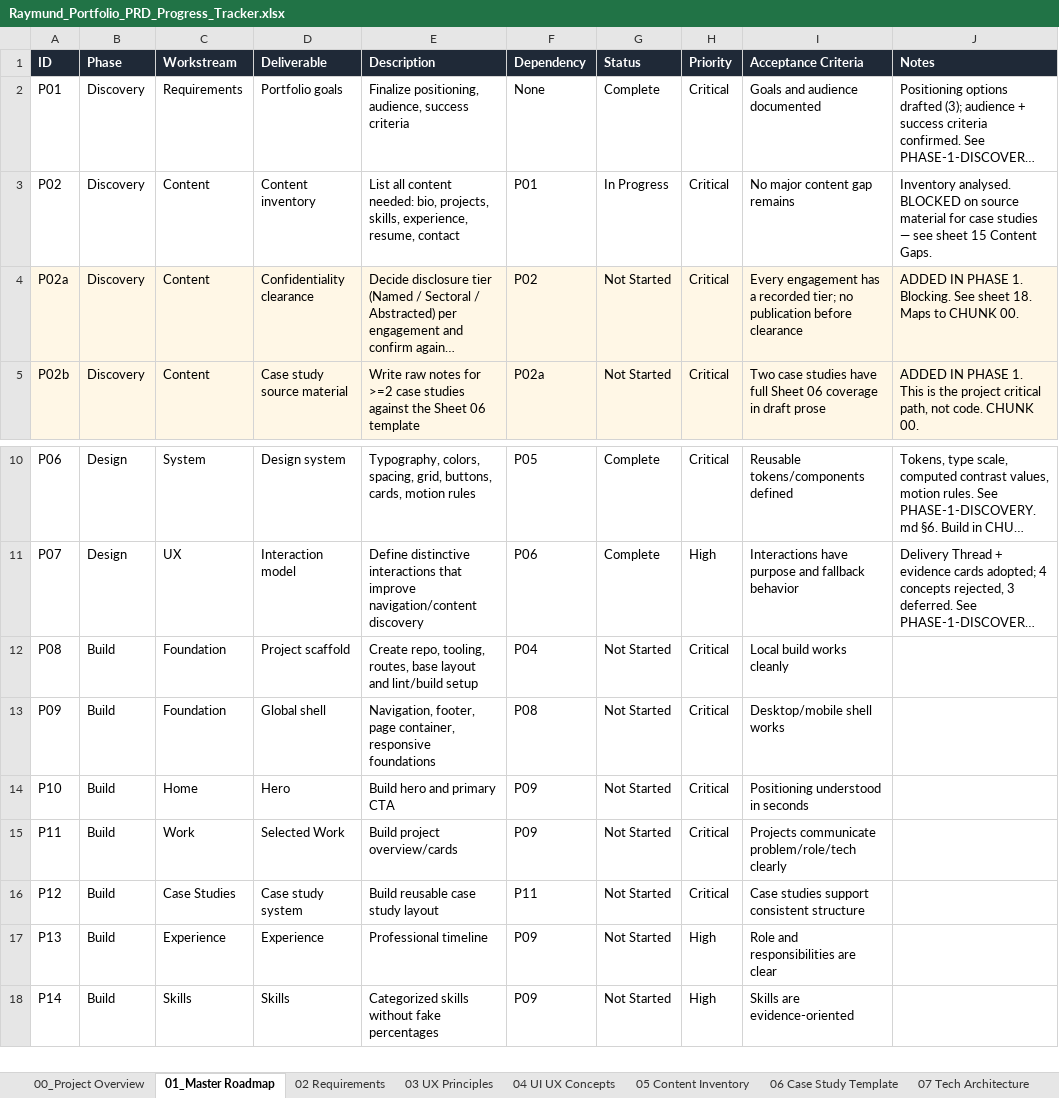
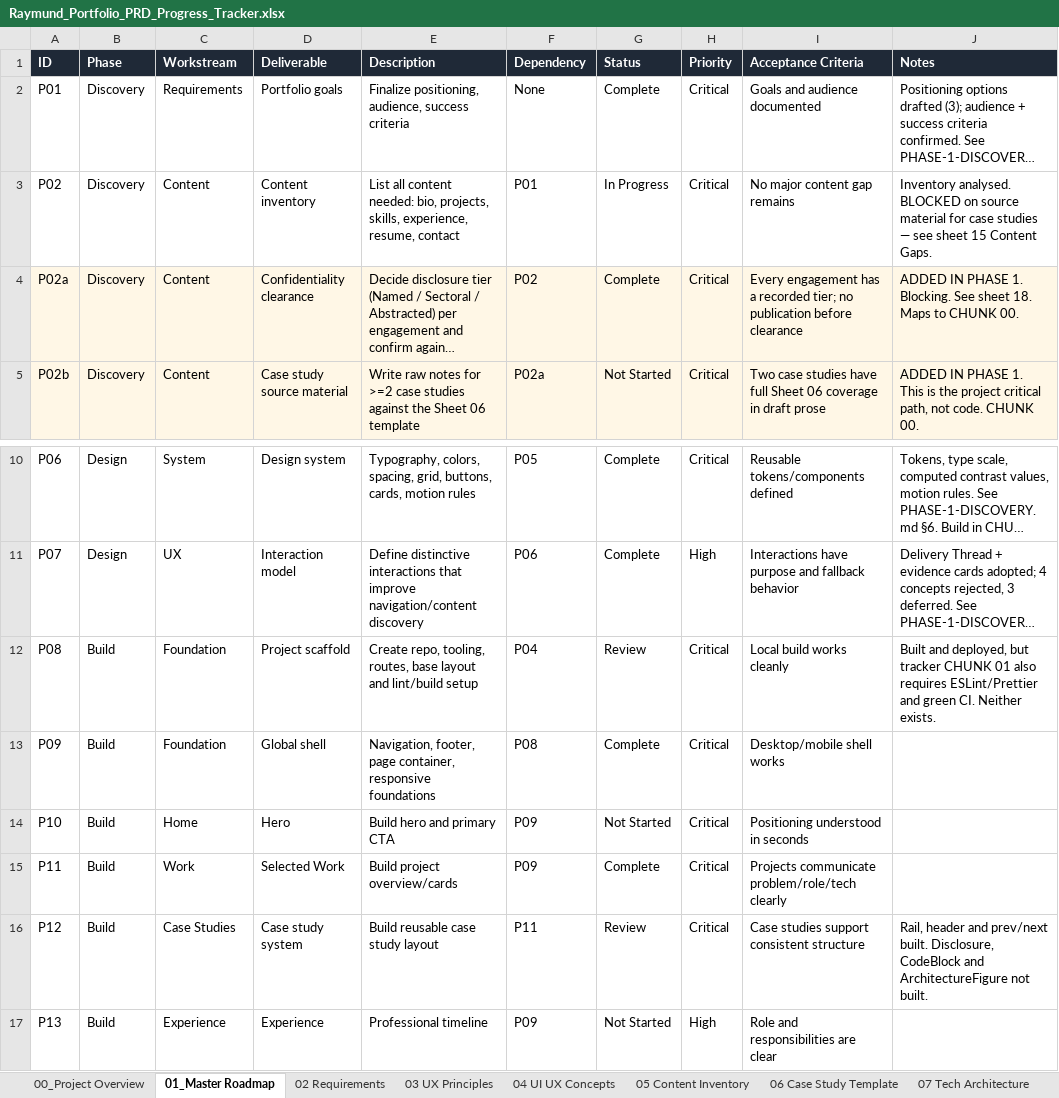
Before and after one commit to rrcreations69/ClaudePortfolio, an Excel workbook: Raymund_Portfolio_PRD_Progress_Tracker.xlsx, sheet 01_Master Roadmap, drawn as a sheet; only a part is shown, gaps mark what is left out; the shorter side is filled out with more unchanged rows; long unchanged cells end in …; values as stored, in another font and other column widths than the file's, no borders; the diff names each change by its address in the sheet, - before the commit and + after, or states it on an @@ line.

```diff
--- a/Raymund_Portfolio_PRD_Progress_Tracker.xlsx (sheet 01_Master Roadmap)
+++ b/Raymund_Portfolio_PRD_Progress_Tracker.xlsx (sheet 01_Master Roadmap)
-G4 (Status): Not Started
+G4 (Status): Complete
-G12 (Status): Not Started
+G12 (Status): Review
-J12 (Notes): (empty)
+J12 (Notes): Built and deployed, but tracker CHUNK 01 also requires ESLint/Prettier and green CI. Neither exists.
-G13 (Status): Not Started
+G13 (Status): Complete
-G15 (Status): Not Started
+G15 (Status): Complete
-G16 (Status): Not Started
+G16 (Status): Review
-J16 (Notes): (empty)
+J16 (Notes): Rail, header and prev/next built. Disclosure, CodeBlock and ArchitectureFigure not built.
```
Also changed, not shown: sheet 11 Decision Log, sheet 10 Progress Log, sheet 16 Chunk Plan, sheet 15 Content Gaps.
